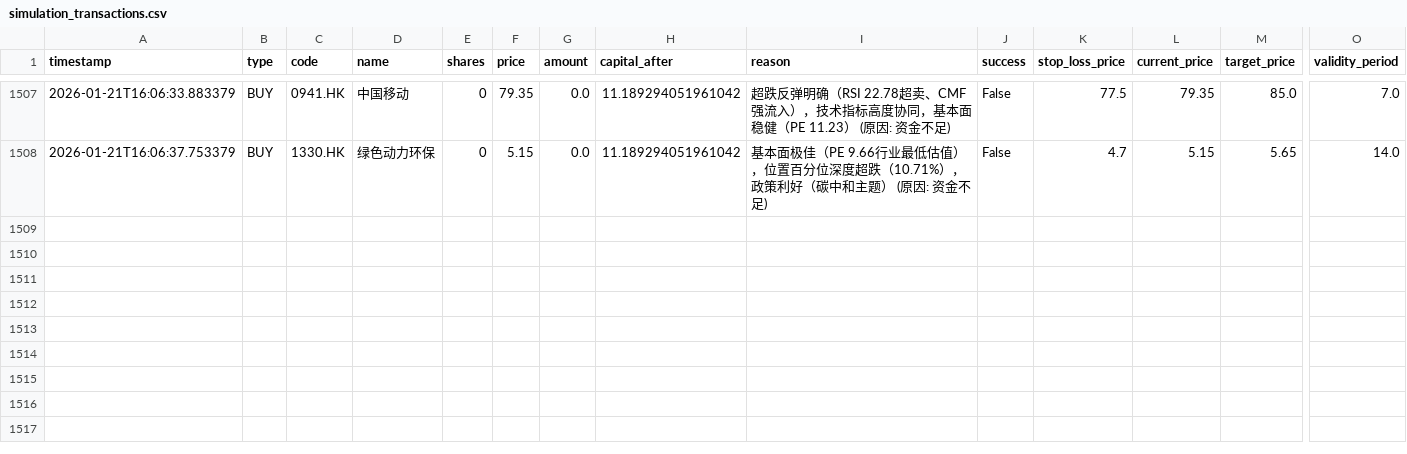
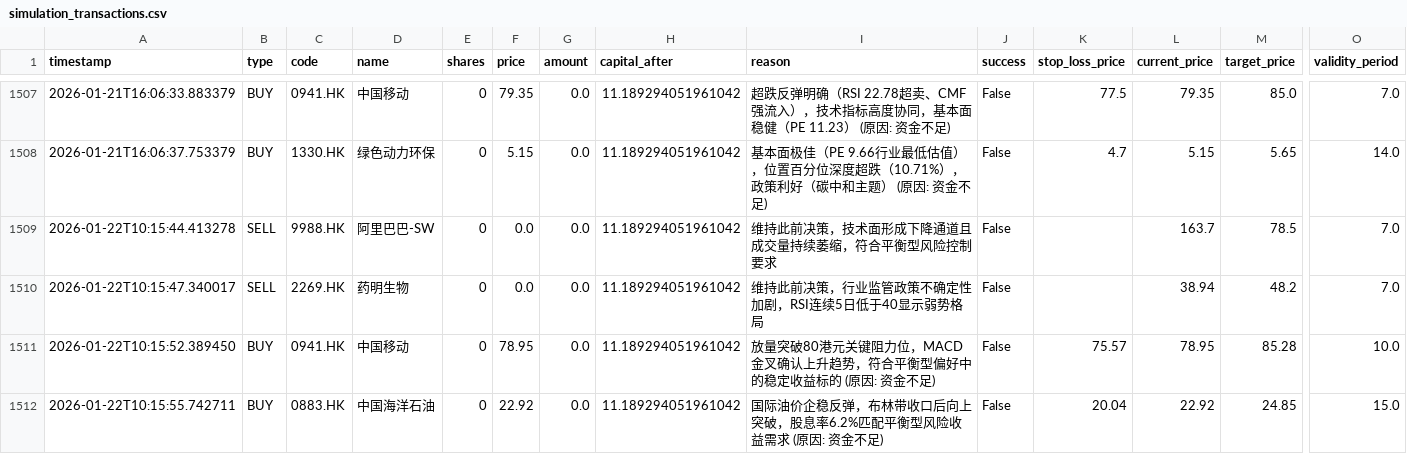
Before and after one commit to wonglaitung/fortune, a CSV file: data/simulation_transactions.csv, drawn as a sheet; only a part is shown, gaps mark what is left out; rows hold the shown columns only; the diff names each change by its address in the sheet, - before the commit and + after, or states it on an @@ line.

Commit message:
Update data files on 2026-01-22 10:20:02

```diff
--- a/data/simulation_transactions.csv
+++ b/data/simulation_transactions.csv
+row 1509: 2026-01-22T10:15:44.413278 | SELL | 9988.HK | 阿里巴巴-SW | 0 | 0.0 | 0.0 | 11.189294051961042 | 维持此前决策，技术面形成下降通道且成交量持续萎缩，符合平衡型风险控制要求 | False |  | 163.7 | 78.5 | 7.0
+row 1510: 2026-01-22T10:15:47.340017 | SELL | 2269.HK | 药明生物 | 0 | 0.0 | 0.0 | 11.189294051961042 | 维持此前决策，行业监管政策不确定性加剧，RSI连续5日低于40显示弱势格局 | False |  | 38.94 | 48.2 | 7.0
+row 1511: 2026-01-22T10:15:52.389450 | BUY | 0941.HK | 中国移动 | 0 | 78.95 | 0.0 | 11.189294051961042 | 放量突破80港元关键阻力位，MACD金叉确认上升趋势，符合平衡型偏好中的稳定收益标的 (原因: 资金不足) | False | 75.57 | 78.95 | 85.28 | 10.0
+row 1512: 2026-01-22T10:15:55.742711 | BUY | 0883.HK | 中国海洋石油 | 0 | 22.92 | 0.0 | 11.189294051961042 | 国际油价企稳反弹，布林带收口后向上突破，股息率6.2%匹配平衡型风险收益需求 (原因: 资金不足) | False | 20.04 | 22.92 | 24.85 | 15.0
```
Also changed, not shown: 3 other files.
